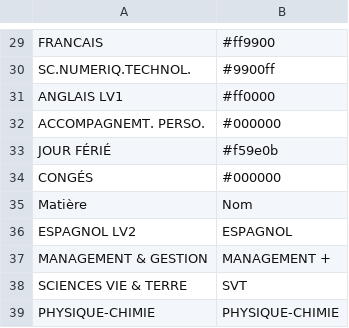
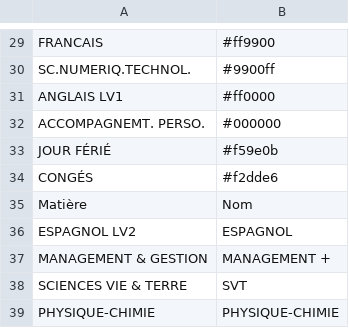
Before and after one commit to Polo1002/KlassDirect, a CSV file: names.csv, drawn as a sheet; only a part is shown, gaps mark what is left out.

Commit message:
Update names.csv with new professor and subject data
Replaced the content of names.csv with updated entries, including professors and subjects with their respective colors.

```diff
--- a/names.csv
+++ b/names.csv
@@ -33,3 +33,3 @@ ACCOMPAGNEMT. PERSO.,#000000
 JOUR FÉRIÉ,#f59e0b
-CONGÉS,#000000
+CONGÉS,#f2dde6
 Matière,Nom
```
